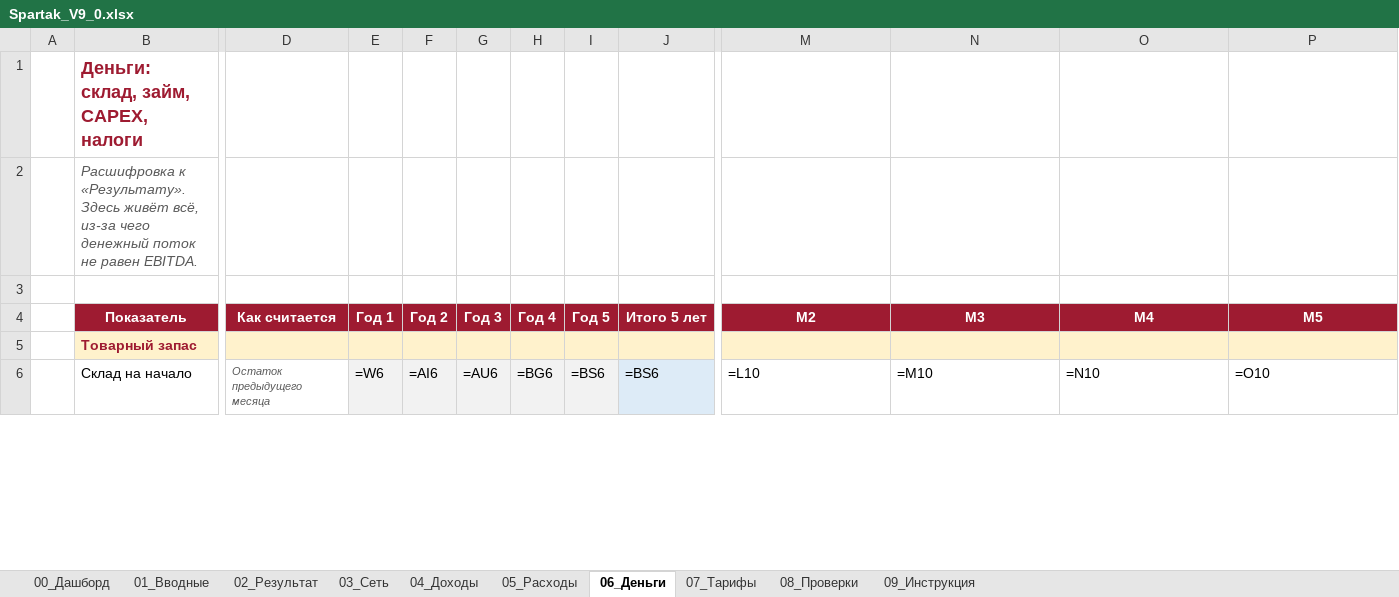
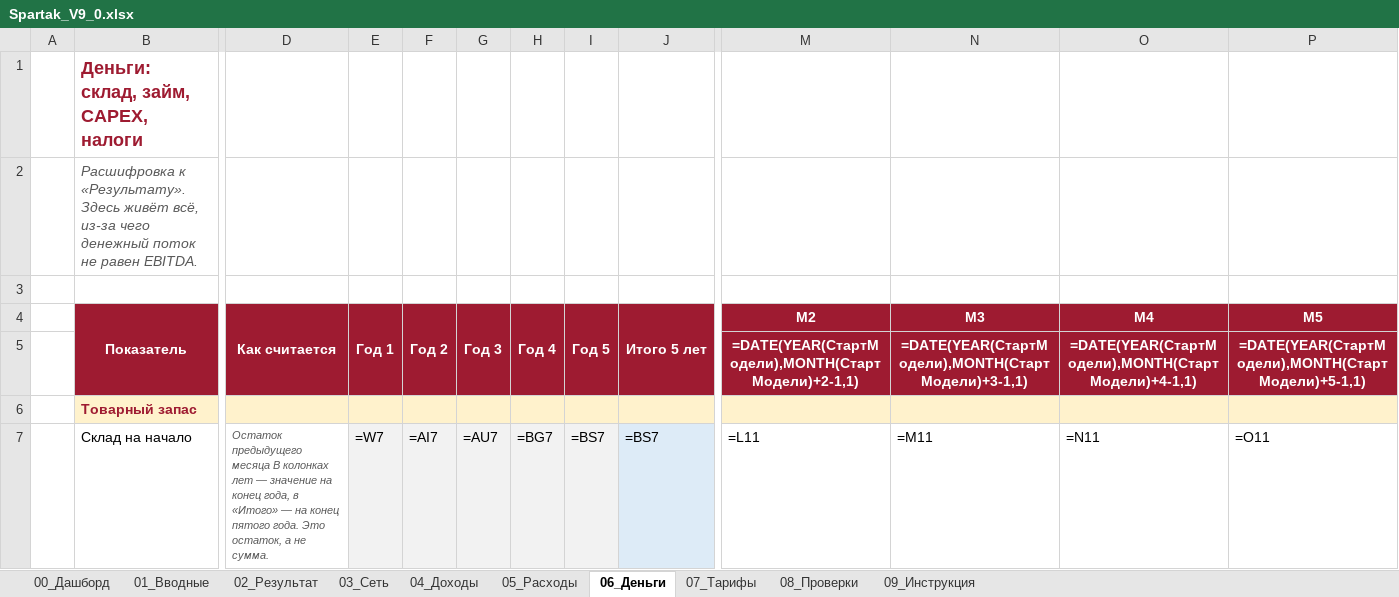
Before and after one commit to vsalenko2026/Spartak, an Excel workbook: model/Spartak_V9_0.xlsx, sheet 06_Деньги, drawn as a sheet; only a part is shown, gaps mark what is left out; values as stored, in another font and other column widths than the file's, no borders; formulas without a stored value are shown as written; addresses are those after the commit; rows hold the shown columns only; the diff covers the shown part only; the diff names each change by its address in the sheet, - before the commit and + after, or states it on an @@ line.

```diff
--- a/model/Spartak_V9_0.xlsx (sheet 06_Деньги)
+++ b/model/Spartak_V9_0.xlsx (sheet 06_Деньги)
+B4:B5 merged
+D4:D5 merged
+E4:E5 merged
+F4:F5 merged
+G4:G5 merged
+H4:H5 merged
+I4:I5 merged
+J4:J5 merged
+row 5:  |  |  |  |  |  |  |  |  | =DATE(YEAR(СтартМодели),MONTH(СтартМодели)+2-1,1) | =DATE(YEAR(СтартМодели),MONTH(СтартМодели)+3-1,1) | =DATE(YEAR(СтартМодели),MONTH(СтартМодели)+4-1,1) | =DATE(YEAR(СтартМодели),MONTH(СтартМодели)+5-1,1)
-D7 (Как считается): …предыдущего месяца
+D7 (Как считается): …предыдущего месяца В колонках лет — значение на конец года, в «Итого» — на конец пятого года. Это остаток, а не сумма.
-E7 (Год 1): =W6
+E7 (Год 1): =W7
-F7 (Год 2): =AI6
+F7 (Год 2): =AI7
-G7 (Год 3): =AU6
+G7 (Год 3): =AU7
-H7 (Год 4): =BG6
+H7 (Год 4): =BG7
-I7 (Год 5): =BS6
+I7 (Год 5): =BS7
-J7 (Итого 5 лет): =BS6
+J7 (Итого 5 лет): =BS7
-M7 (М2): =L10
+M7 (М2): =L11
-N7 (М3): =M10
+N7 (М3): =M11
-O7 (М4): =N10
+O7 (М4): =N11
-P7 (М5): =O10
+P7 (М5): =O11
```
Also changed, not shown: 1118 edited cells and merged cells elsewhere in this sheet, sheet 04_Доходы, sheet 02_Результат, sheet 03_Сеть, sheet 05_Расходы, sheet 00_Дашборд, sheet 08_Проверки, hidden cells, 4 other files.
